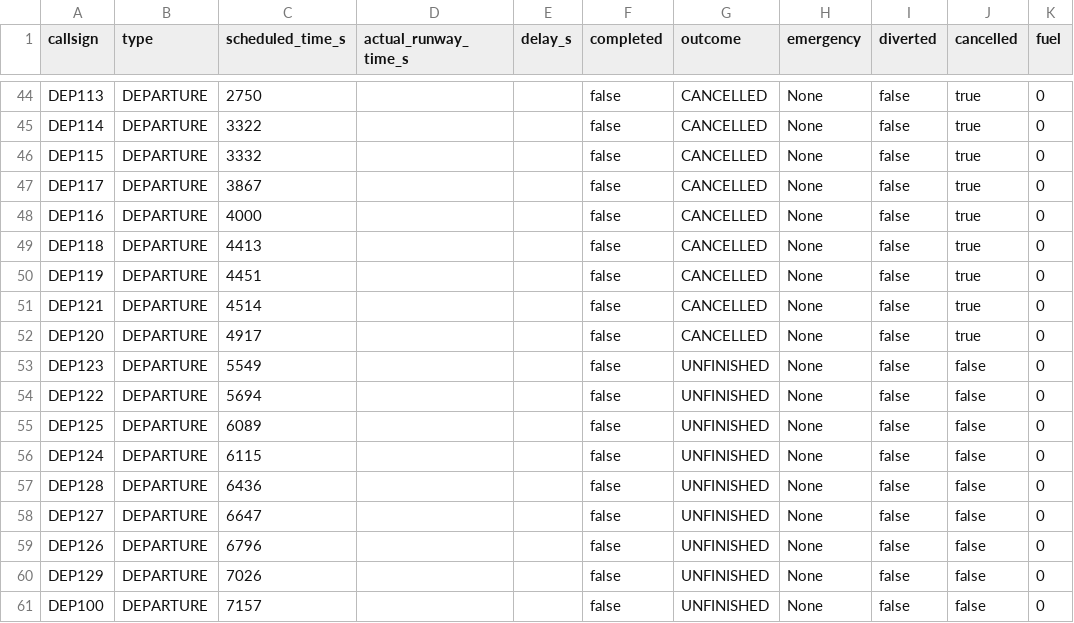
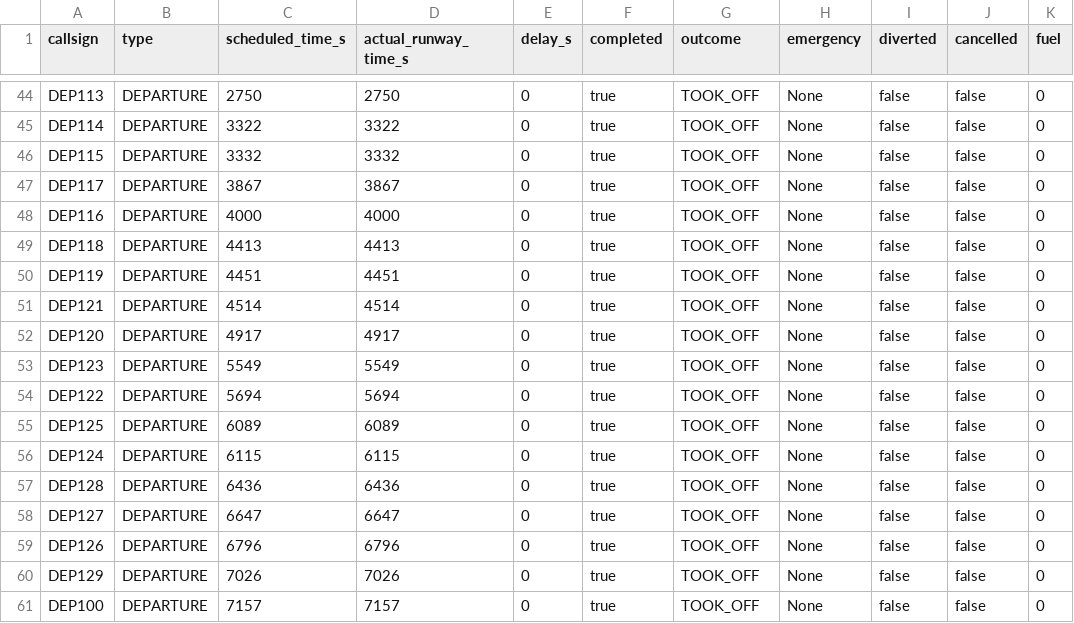
Before and after one commit to pingadom/cs261-group-project, a CSV file: flights.csv, drawn as a sheet; only a part is shown, gaps mark what is left out; the diff covers the shown part only; the diff names each change by its address in the sheet, - before the commit and + after, or states it on an @@ line.

```diff
--- a/flights.csv
+++ b/flights.csv
-D44 (actual_runway_time_s): (empty)
+D44 (actual_runway_time_s): 2750
-E44:E61 (delay_s): (empty)
+E44:E61 (delay_s): 0
-F44:F61 (completed): false
+F44:F61 (completed): true
-G44:G52 (outcome): CANCELLED
+G44:G52 (outcome): TOOK_OFF
-J44:J52 (cancelled): true
+J44:J52 (cancelled): false
-D45 (actual_runway_time_s): (empty)
+D45 (actual_runway_time_s): 3322
-D46 (actual_runway_time_s): (empty)
+D46 (actual_runway_time_s): 3332
-D47 (actual_runway_time_s): (empty)
+D47 (actual_runway_time_s): 3867
-D48 (actual_runway_time_s): (empty)
+D48 (actual_runway_time_s): 4000
-D49 (actual_runway_time_s): (empty)
+D49 (actual_runway_time_s): 4413
-D50 (actual_runway_time_s): (empty)
+D50 (actual_runway_time_s): 4451
-D51 (actual_runway_time_s): (empty)
+D51 (actual_runway_time_s): 4514
-D52 (actual_runway_time_s): (empty)
+D52 (actual_runway_time_s): 4917
-D53 (actual_runway_time_s): (empty)
+D53 (actual_runway_time_s): 5549
-G53:G61 (outcome): UNFINISHED
+G53:G61 (outcome): TOOK_OFF
-D54 (actual_runway_time_s): (empty)
+D54 (actual_runway_time_s): 5694
-D55 (actual_runway_time_s): (empty)
+D55 (actual_runway_time_s): 6089
-D56 (actual_runway_time_s): (empty)
+D56 (actual_runway_time_s): 6115
-D57 (actual_runway_time_s): (empty)
+D57 (actual_runway_time_s): 6436
-D58 (actual_runway_time_s): (empty)
+D58 (actual_runway_time_s): 6647
-D59 (actual_runway_time_s): (empty)
+D59 (actual_runway_time_s): 6796
-D60 (actual_runway_time_s): (empty)
+D60 (actual_runway_time_s): 7026
-D61 (actual_runway_time_s): (empty)
+D61 (actual_runway_time_s): 7157
```
Also changed, not shown: 84 edited cells elsewhere in this file, delay_trend.csv, output.csv, 3 other files.
